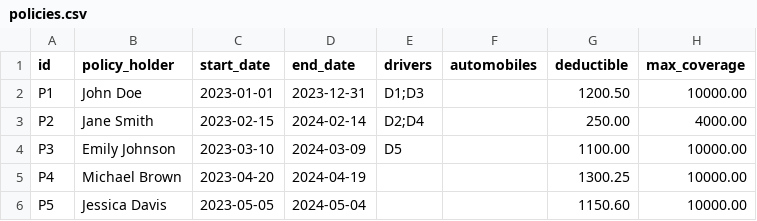
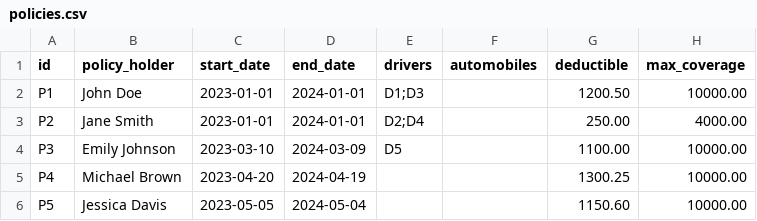
Before and after one commit to amitchatterjee/knowledgenet-examples, a CSV file: data/policies.csv, drawn as a sheet.

```diff
--- a/data/policies.csv
+++ b/data/policies.csv
@@ -1,4 +1,4 @@
 id,policy_holder,start_date,end_date,drivers,automobiles,deductible,max_coverage
-P1,John Doe,2023-01-01,2023-12-31,D1;D3,,1200.50,10000.00
-P2,Jane Smith,2023-02-15,2024-02-14,D2;D4,,250.00,4000.00
+P1,John Doe,2023-01-01,2024-01-01,D1;D3,,1200.50,10000.00
+P2,Jane Smith,2023-01-01,2024-01-01,D2;D4,,250.00,4000.00
 P3,Emily Johnson,2023-03-10,2024-03-09,D5,,1100.00,10000.00
```
Also changed, not shown: data/claims-adj.csv, data/claims-history.csv, 9 other files.
